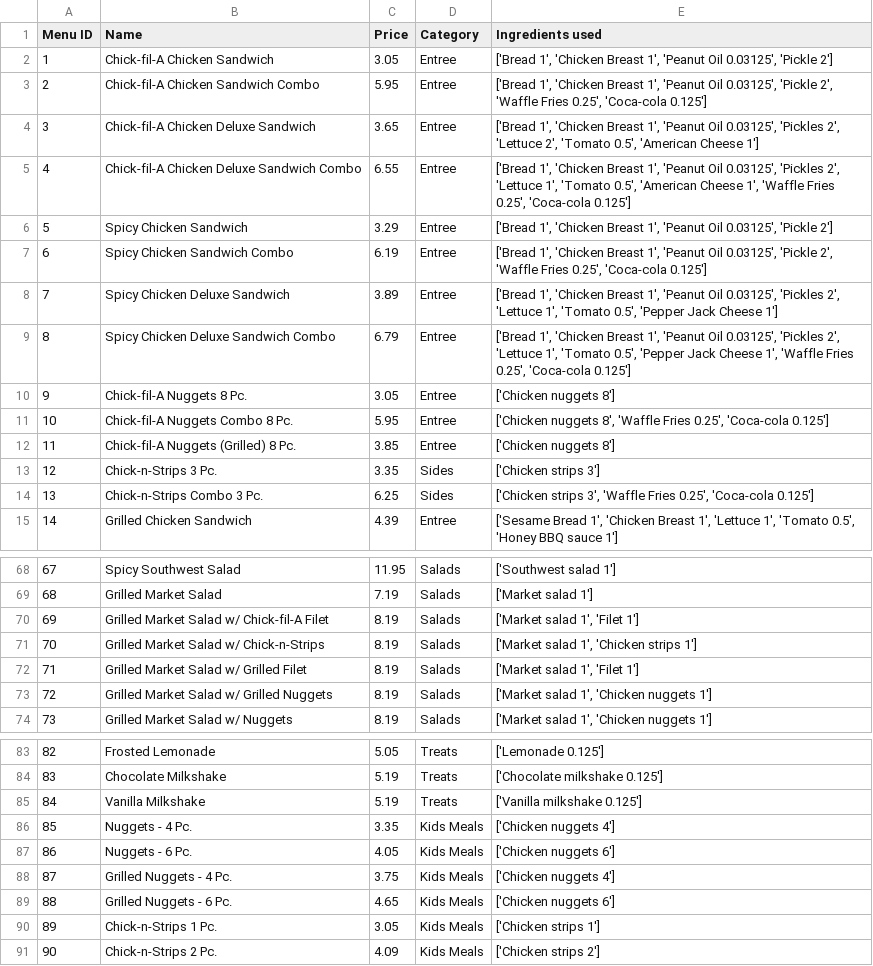
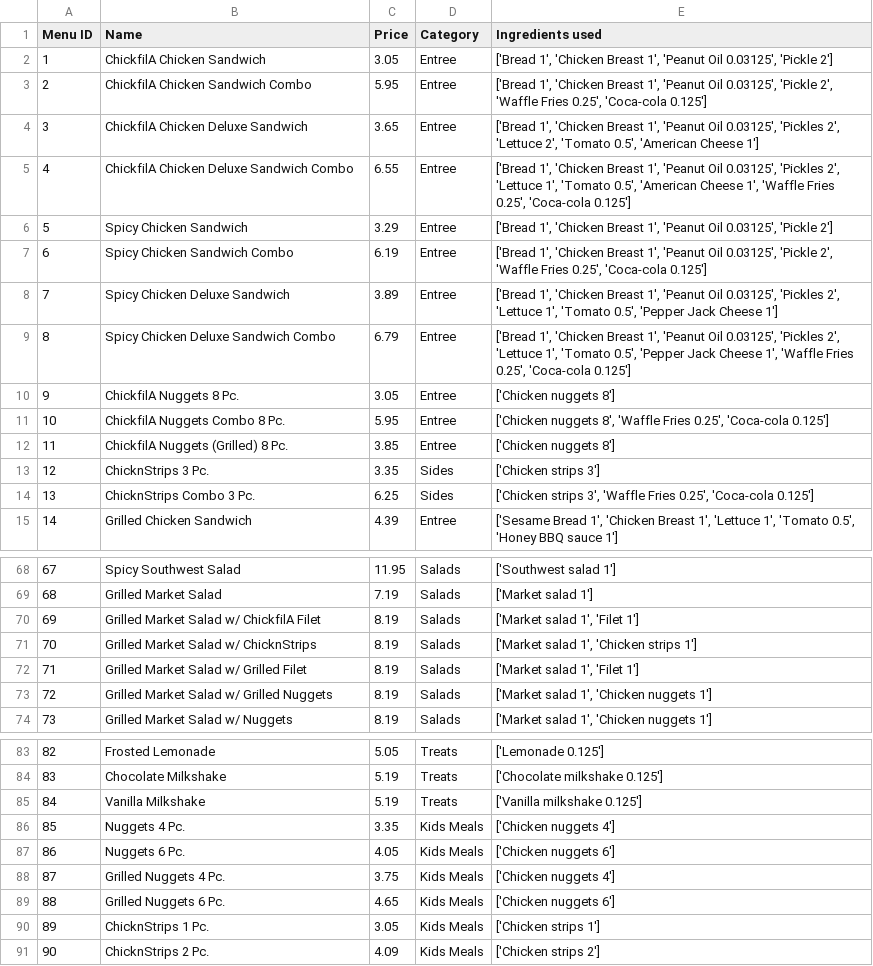
Before and after one commit to CSCE315-F22-Taele/Team-54-Project_2, a CSV file: Menu.csv, drawn as a sheet; only a part is shown, gaps mark what is left out; the diff covers the shown part only.

Commit message:
Updated Menu Items Script and Table

```diff
--- a/Menu.csv
+++ b/Menu.csv
@@ -1,6 +1,6 @@
 Menu ID,Name,Price,Category,Ingredients used
-1,Chick-fil-A Chicken Sandwich,3.05,Entree,"['Bread 1', 'Chicken Breast 1', 'Peanut Oil 0.03125', 'Pickle 2']"
-2,Chick-fil-A Chicken Sandwich  Combo,5.95,Entree,"['Bread 1', 'Chicken Breast 1', 'Peanut Oil 0.03125', 'Pickle 2', 'Waffle Fries 0.25', 'Coca-cola 0.125']"
-3,Chick-fil-A Chicken Deluxe Sandwich,3.65,Entree,"['Bread 1', 'Chicken Breast 1', 'Peanut Oil 0.03125', 'Pickles 2', 'Lettuce 2', 'Tomato 0.5', 'American Cheese 1']"
-4,Chick-fil-A Chicken Deluxe Sandwich  Combo,6.55,Entree,"['Bread 1', 'Chicken Breast 1', 'Peanut Oil 0.03125', 'Pickles 2', 'Lettuce 1', 'Tomato 0.5', 'American Cheese 1', 'Waffle Fries 0.25', 'Coca-cola 0.125']"
+1,ChickfilA Chicken Sandwich,3.05,Entree,"['Bread 1', 'Chicken Breast 1', 'Peanut Oil 0.03125', 'Pickle 2']"
+2,ChickfilA Chicken Sandwich  Combo,5.95,Entree,"['Bread 1', 'Chicken Breast 1', 'Peanut Oil 0.03125', 'Pickle 2', 'Waffle Fries 0.25', 'Coca-cola 0.125']"
+3,ChickfilA Chicken Deluxe Sandwich,3.65,Entree,"['Bread 1', 'Chicken Breast 1', 'Peanut Oil 0.03125', 'Pickles 2', 'Lettuce 2', 'Tomato 0.5', 'American Cheese 1']"
+4,ChickfilA Chicken Deluxe Sandwich  Combo,6.55,Entree,"['Bread 1', 'Chicken Breast 1', 'Peanut Oil 0.03125', 'Pickles 2', 'Lettuce 1', 'Tomato 0.5', 'American Cheese 1', 'Waffle Fries 0.25', 'Coca-cola 0.125']"
 5,Spicy Chicken Sandwich,3.29,Entree,"['Bread 1', 'Chicken Breast 1', 'Peanut Oil 0.03125', 'Pickle 2']"
@@ -9,7 +9,7 @@ Menu ID,Name,Price,Category,Ingredients used
 8,Spicy Chicken Deluxe Sandwich  Combo,6.79,Entree,"['Bread 1', 'Chicken Breast 1', 'Peanut Oil 0.03125', 'Pickles 2', 'Lettuce 1', 'Tomato 0.5', 'Pepper Jack Cheese 1', 'Waffle Fries 0.25', 'Coca-cola 0.125']"
-9,Chick-fil-A Nuggets 8 Pc.,3.05,Entree,['Chicken nuggets 8']
-10,Chick-fil-A Nuggets  Combo 8 Pc.,5.95,Entree,"['Chicken nuggets 8', 'Waffle Fries 0.25', 'Coca-cola 0.125']"
-11,Chick-fil-A Nuggets (Grilled) 8 Pc.,3.85,Entree,['Chicken nuggets 8']
-12,Chick-n-Strips 3 Pc.,3.35,Sides,['Chicken strips 3']
-13,Chick-n-Strips  Combo 3 Pc.,6.25,Sides,"['Chicken strips 3', 'Waffle Fries 0.25', 'Coca-cola 0.125']"
+9,ChickfilA Nuggets 8 Pc.,3.05,Entree,['Chicken nuggets 8']
+10,ChickfilA Nuggets  Combo 8 Pc.,5.95,Entree,"['Chicken nuggets 8', 'Waffle Fries 0.25', 'Coca-cola 0.125']"
+11,ChickfilA Nuggets (Grilled) 8 Pc.,3.85,Entree,['Chicken nuggets 8']
+12,ChicknStrips 3 Pc.,3.35,Sides,['Chicken strips 3']
+13,ChicknStrips  Combo 3 Pc.,6.25,Sides,"['Chicken strips 3', 'Waffle Fries 0.25', 'Coca-cola 0.125']"
 14,Grilled Chicken Sandwich,4.39,Entree,"['Sesame Bread 1', 'Chicken Breast 1', 'Lettuce 1', 'Tomato 0.5', 'Honey BBQ sauce 1']"
@@ -69,4 +69,4 @@ Menu ID,Name,Price,Category,Ingredients used
 68,Grilled Market Salad,7.19,Salads,['Market salad 1']
-69,Grilled Market Salad w/ Chick-fil-A Filet,8.19,Salads,"['Market salad 1', 'Filet 1']"
-70,Grilled Market Salad w/ Chick-n-Strips,8.19,Salads,"['Market salad 1', 'Chicken strips 1']"
+69,Grilled Market Salad w/ ChickfilA Filet,8.19,Salads,"['Market salad 1', 'Filet 1']"
+70,Grilled Market Salad w/ ChicknStrips,8.19,Salads,"['Market salad 1', 'Chicken strips 1']"
 71,Grilled Market Salad w/ Grilled Filet,8.19,Salads,"['Market salad 1', 'Filet 1']"
@@ -85,7 +85,7 @@ Menu ID,Name,Price,Category,Ingredients used
 84,Vanilla Milkshake,5.19,Treats,['Vanilla milkshake 0.125']
-85,Nuggets - 4 Pc.,3.35,Kids Meals,['Chicken nuggets 4']
-86,Nuggets - 6 Pc.,4.05,Kids Meals,['Chicken nuggets 6']
-87,Grilled Nuggets - 4 Pc.,3.75,Kids Meals,['Chicken nuggets 4']
-88,Grilled Nuggets - 6 Pc.,4.65,Kids Meals,['Chicken nuggets 6']
-89,Chick-n-Strips 1 Pc.,3.05,Kids Meals,['Chicken strips 1']
-90,Chick-n-Strips 2 Pc.,4.09,Kids Meals,['Chicken strips 2']
+85,Nuggets  4 Pc.,3.35,Kids Meals,['Chicken nuggets 4']
+86,Nuggets  6 Pc.,4.05,Kids Meals,['Chicken nuggets 6']
+87,Grilled Nuggets  4 Pc.,3.75,Kids Meals,['Chicken nuggets 4']
+88,Grilled Nuggets  6 Pc.,4.65,Kids Meals,['Chicken nuggets 6']
+89,ChicknStrips 1 Pc.,3.05,Kids Meals,['Chicken strips 1']
+90,ChicknStrips 2 Pc.,4.09,Kids Meals,['Chicken strips 2']
```
Also changed, not shown: 6 edited cells elsewhere in this file, 1 other file.
